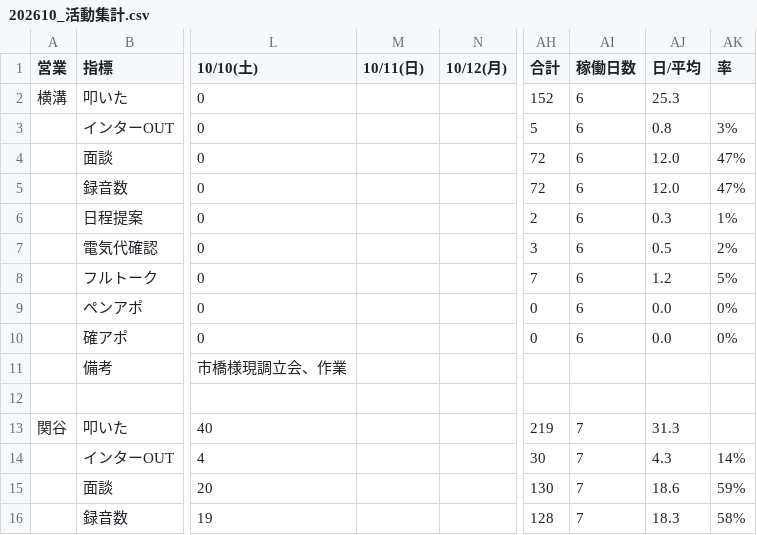
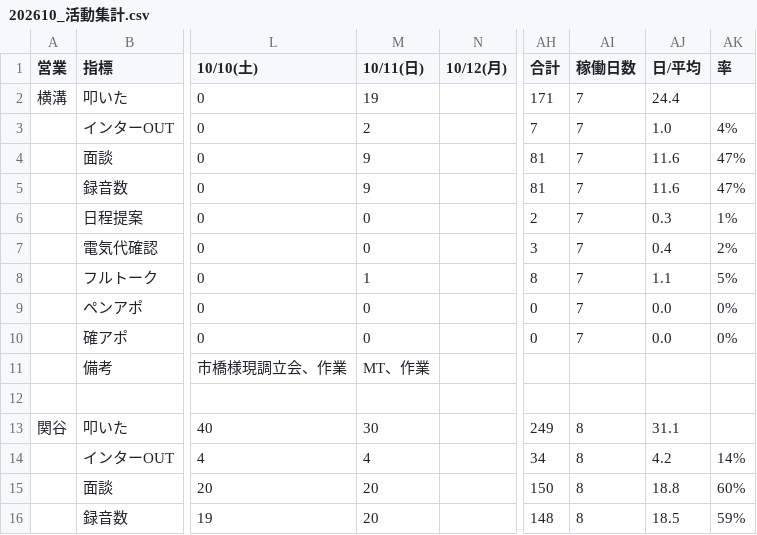
Before and after one commit to shuhei-mori/eiko-report, a CSV file: 202610_活動集計.csv, drawn as a sheet; only a part is shown, gaps mark what is left out; the diff covers the shown part only; the diff names each change by its address in the sheet, - before the commit and + after, or states it on an @@ line.

```diff
--- a/202610_活動集計.csv
+++ b/202610_活動集計.csv
-M2 (10/11(日)): (empty)
+M2 (10/11(日)): 19
-AH2 (合計): 152
+AH2 (合計): 171
-AI2:AI10 (稼働日数): 6
+AI2:AI10 (稼働日数): 7
-AJ2 (日/平均): 25.3
+AJ2 (日/平均): 24.4
-M3 (10/11(日)): (empty)
+M3 (10/11(日)): 2
-AH3 (合計): 5
+AH3 (合計): 7
-AJ3 (日/平均): 0.8
+AJ3 (日/平均): 1.0
-AK3 (率): 3%
+AK3 (率): 4%
-M4:M5 (10/11(日)): (empty)
+M4:M5 (10/11(日)): 9
-AH4:AH5 (合計): 72
+AH4:AH5 (合計): 81
-AJ4:AJ5 (日/平均): 12.0
+AJ4:AJ5 (日/平均): 11.6
-M6:M7 (10/11(日)): (empty)
+M6:M7 (10/11(日)): 0
-AJ7 (日/平均): 0.5
+AJ7 (日/平均): 0.4
-M8 (10/11(日)): (empty)
+M8 (10/11(日)): 1
-AH8 (合計): 7
+AH8 (合計): 8
-AJ8 (日/平均): 1.2
+AJ8 (日/平均): 1.1
-M9:M10 (10/11(日)): (empty)
+M9:M10 (10/11(日)): 0
-M11 (10/11(日)): (empty)
+M11 (10/11(日)): MT、作業
-M13 (10/11(日)): (empty)
+M13 (10/11(日)): 30
-AH13 (合計): 219
+AH13 (合計): 249
-AI13:AI16 (稼働日数): 7
+AI13:AI16 (稼働日数): 8
-AJ13 (日/平均): 31.3
+AJ13 (日/平均): 31.1
-M14 (10/11(日)): (empty)
+M14 (10/11(日)): 4
-AH14 (合計): 30
+AH14 (合計): 34
-AJ14 (日/平均): 4.3
+AJ14 (日/平均): 4.2
-M15:M16 (10/11(日)): (empty)
+M15:M16 (10/11(日)): 20
-AH15 (合計): 130
+AH15 (合計): 150
-AJ15 (日/平均): 18.6
+AJ15 (日/平均): 18.8
-AK15 (率): 59%
+AK15 (率): 60%
-AH16 (合計): 128
+AH16 (合計): 148
-AJ16 (日/平均): 18.3
+AJ16 (日/平均): 18.5
-AK16 (率): 58%
+AK16 (率): 59%
```
Also changed, not shown: 84 edited cells elsewhere in this file, 202610_活動集計_逆.csv, katsudou.csv, 13 other files.
